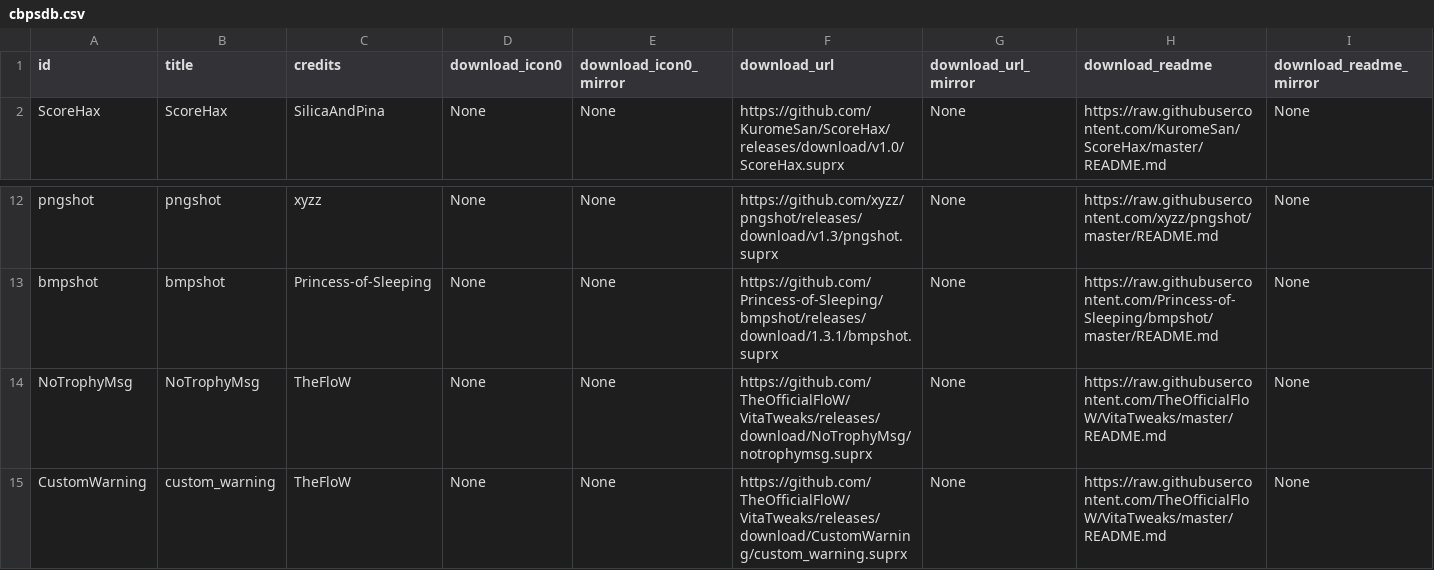
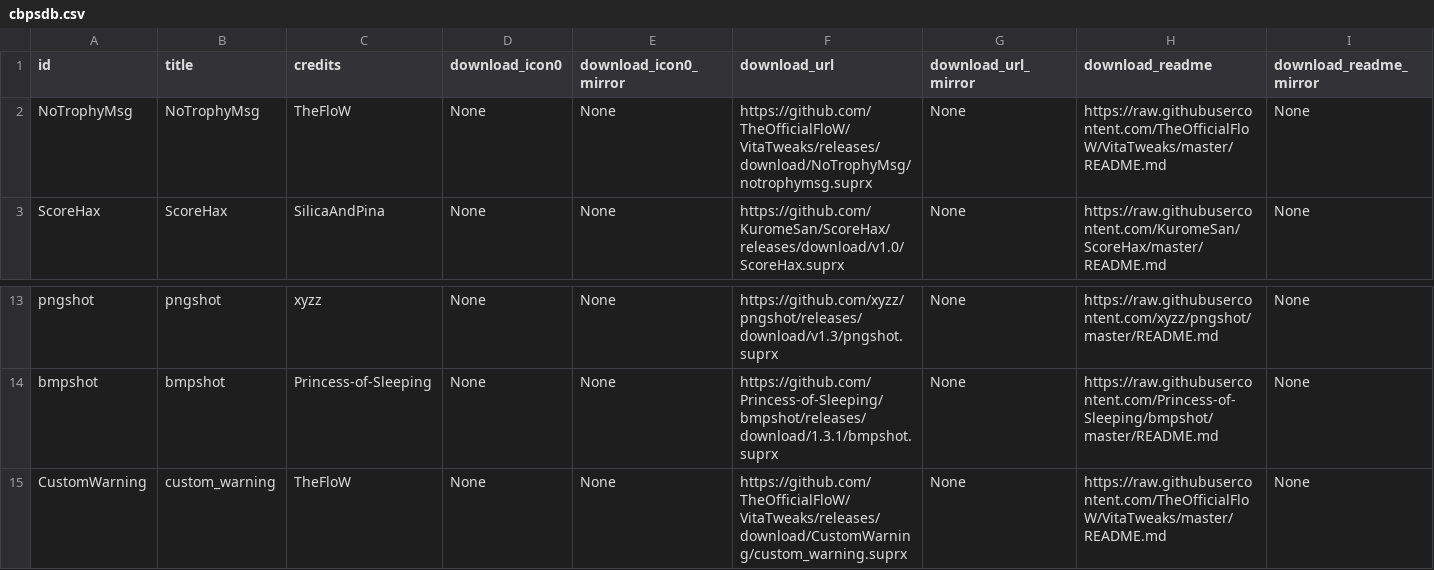
Before and after one commit to LiEnby/cbps-db, a CSV file: cbpsdb.csv, drawn as a sheet; only a part is shown, gaps mark what is left out; removed rows and columns are numbered as before the commit, all else as after; rows hold the shown columns only; the diff names each change by its address in the sheet, - before the commit and + after, or states it on an @@ line.

Commit message:
add-entry-647465651

```diff
--- a/cbpsdb.csv
+++ b/cbpsdb.csv
+row 2: NoTrophyMsg | NoTrophyMsg | TheFloW | None | None | https://github.com/TheOfficialFloW/VitaTweaks/releases/download/NoTrophyMsg/notrophymsg.suprx | None | https://raw.githubusercontent.com/TheOfficialFloW/VitaTweaks/master/README.md | None
-row 14: NoTrophyMsg | NoTrophyMsg | TheFloW | None | None | https://github.com/TheOfficialFloW/VitaTweaks/releases/download/NoTrophyMsg/notrophymsg.suprx | None | https://raw.githubusercontent.com/TheOfficialFloW/VitaTweaks/master/README.md | None
```
